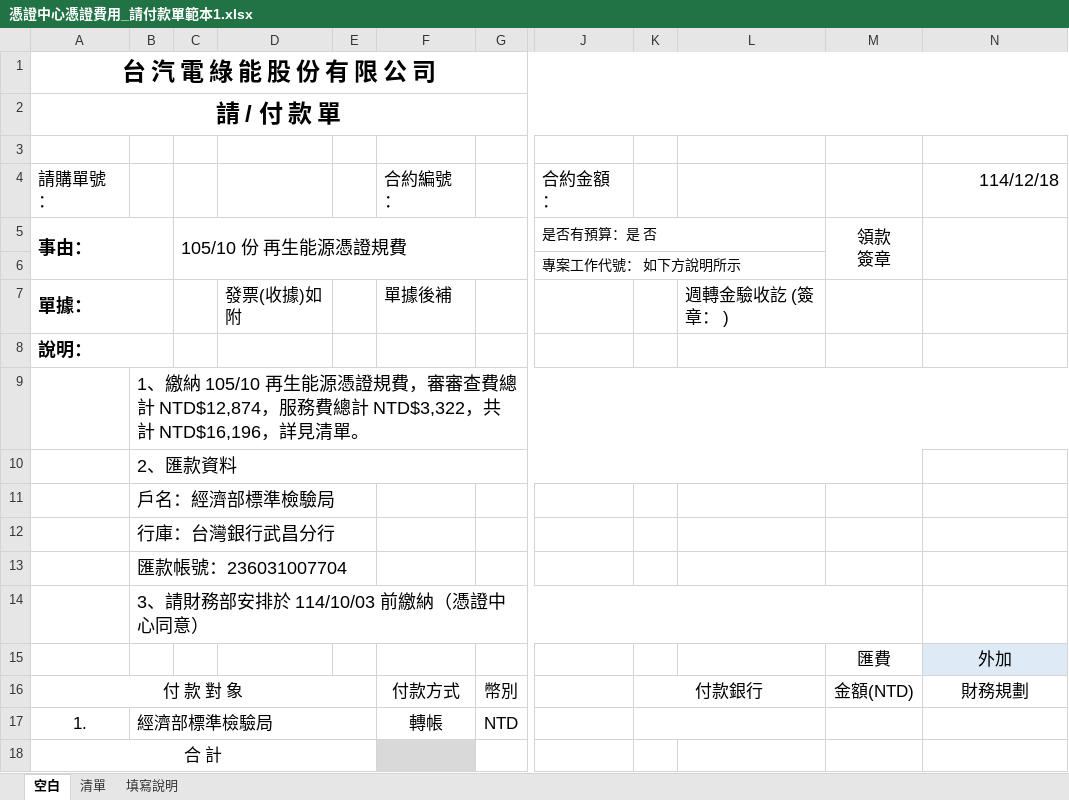
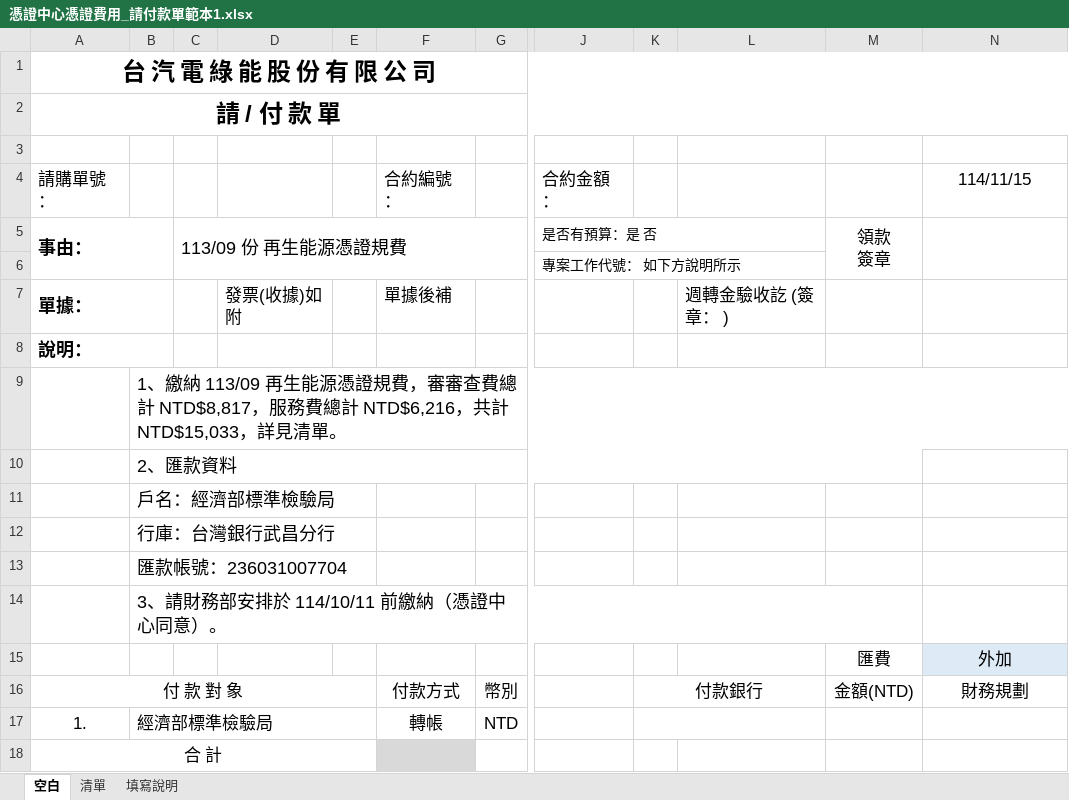
Before and after one commit to Tzutung-0730/ExcelTester, an Excel workbook: ExcelTester/bin/Debug/net8.0-windows/Templates/憑證中心憑證費用_請付款單範本1.xlsx, sheet 空白, drawn as a sheet; only a part is shown, gaps mark what is left out; values as stored, in another font and other column widths than the file's, no borders; charts and pictures not drawn; the diff names each change by its address in the sheet, - before the commit and + after, or states it on an @@ line.

```diff
--- a/ExcelTester/bin/Debug/net8.0-windows/Templates/憑證中心憑證費用_請付款單範本1.xlsx (sheet 空白)
+++ b/ExcelTester/bin/Debug/net8.0-windows/Templates/憑證中心憑證費用_請付款單範本1.xlsx (sheet 空白)
-N4: 114/12/18
+N4: 114/11/15
@@ N4 text size: smaller, alignment: right → center @@
-C5: 105/10 份 再生能源憑證規費
+C5: 113/09 份 再生能源憑證規費
-B9: …、繳納 105/10 再生能源憑證規費，審審查費總計 NTD$12,874，服務費總計 NTD$3,322，共計 NTD$16,196，詳見清…
+B9: …、繳納 113/09 再生能源憑證規費，審審查費總計 NTD$8,817，服務費總計 NTD$6,216，共計 NTD$15,033，詳見清…
-B14: 3、請財務部安排於 114/10/03 前繳納（憑證中心同意）
+B14: 3、請財務部安排於 114/10/11 前繳納（憑證中心同意）。
```
Also changed, not shown: sheet 清單, ExcelTester/bin/Debug/net8.0-windows/Templates/台電轉供費用_請付款單範本1.xlsx, 33 other files.
